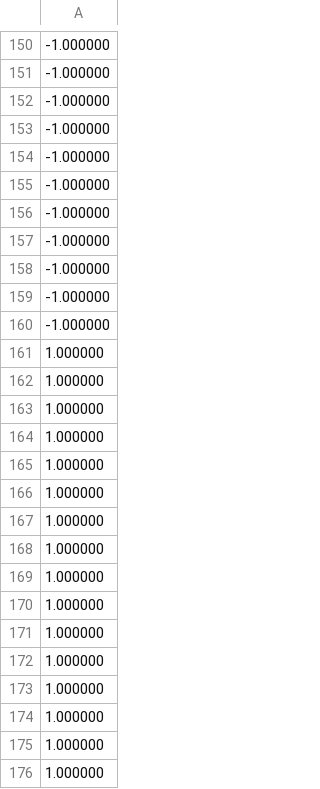
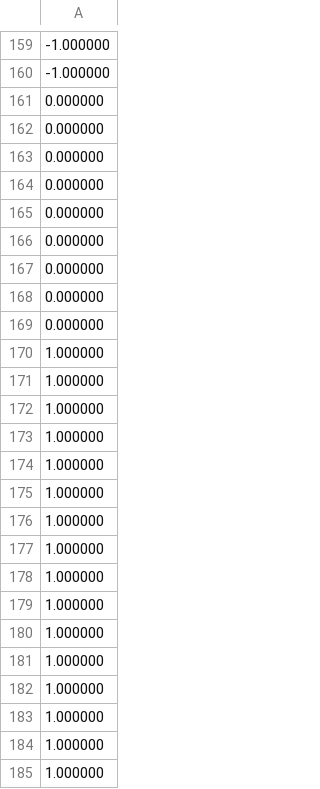
Before and after one commit to CDyLhox/CSD2, a CSV file: 2c/assignments/00_circBufferSession/output.csv, drawn as a sheet; only a part is shown, gaps mark what is left out; the shorter side is filled out with more unchanged rows; the diff covers the shown part only.

```diff
--- a/2c/assignments/00_circBufferSession/output.csv
+++ b/2c/assignments/00_circBufferSession/output.csv
@@ -151,20 +160,11 @@
 -1.000000
--1.000000
--1.000000
--1.000000
--1.000000
--1.000000
--1.000000
--1.000000
--1.000000
--1.000000
-1.000000
-1.000000
-1.000000
-1.000000
-1.000000
-1.000000
-1.000000
-1.000000
-1.000000
+0.000000
+0.000000
+0.000000
+0.000000
+0.000000
+0.000000
+0.000000
+0.000000
+0.000000
 1.000000
```
Also changed, not shown: 9 added rows and 27 edited cells elsewhere in this file, 3 other files.
